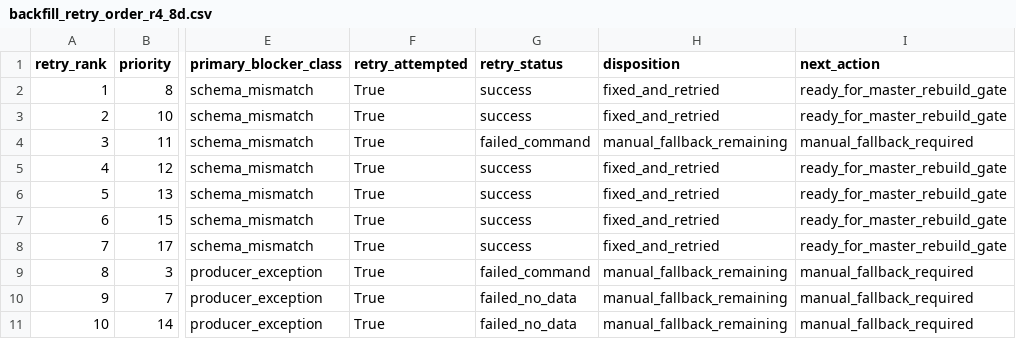
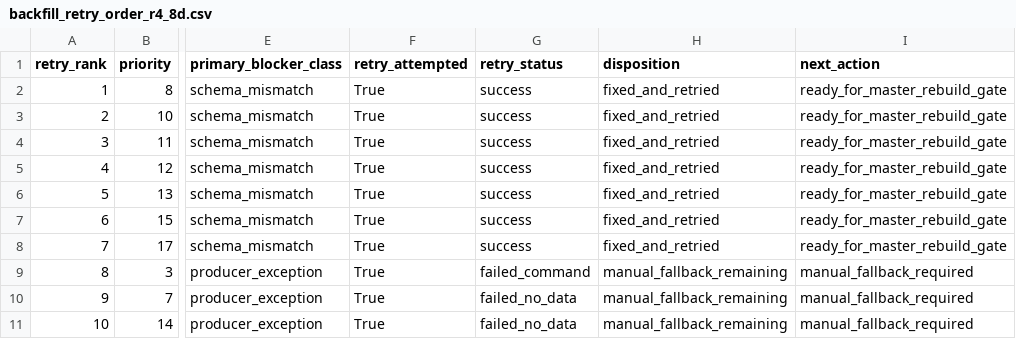
Before and after one commit to jotaele44/moneysweep-pr, a CSV file: data/review_queue/backfill_retry_order_r4_8d.csv, drawn as a sheet; only a part is shown, gaps mark what is left out; the diff names each change by its address in the sheet, - before the commit and + after, or states it on an @@ line.

```diff
--- a/data/review_queue/backfill_retry_order_r4_8d.csv
+++ b/data/review_queue/backfill_retry_order_r4_8d.csv
-G4 (retry_status): failed_command
+G4 (retry_status): success
-H4 (disposition): manual_fallback_remaining
+H4 (disposition): fixed_and_retried
-I4 (next_action): manual_fallback_required
+I4 (next_action): ready_for_master_rebuild_gate
```
Also changed, not shown: data/exports/endpoint_resolution_report_r4_8e.csv, data/exports/producer_failure_resolution_report_r4_8e.csv, 21 other files.
